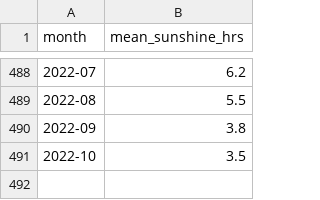
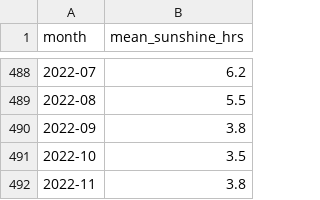
Before and after one commit to chengtng/project_1, a CSV file: data/data-gov-sg/sunshine-duration-monthly-mean-daily-duration.csv, drawn as a sheet; only a part is shown, gaps mark what is left out.

```diff
--- a/data/data-gov-sg/sunshine-duration-monthly-mean-daily-duration.csv
+++ b/data/data-gov-sg/sunshine-duration-monthly-mean-daily-duration.csv
@@ -491 +491,2 @@ month,mean_sunshine_hrs
 2022-10,3.5
+2022-11,3.8
```
Also changed, not shown: data/data-gov-sg/rainfall-monthly-number-of-rain-days.csv, data/data-gov-sg/rainfall-monthly-total.csv, 10 other files.
